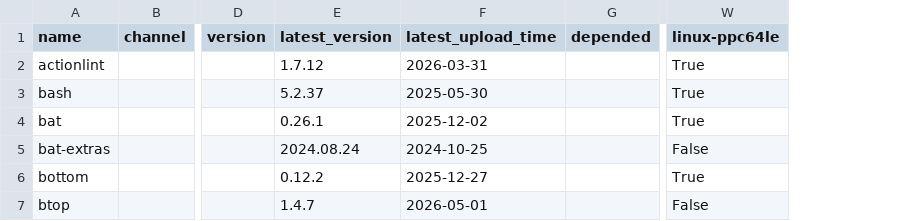
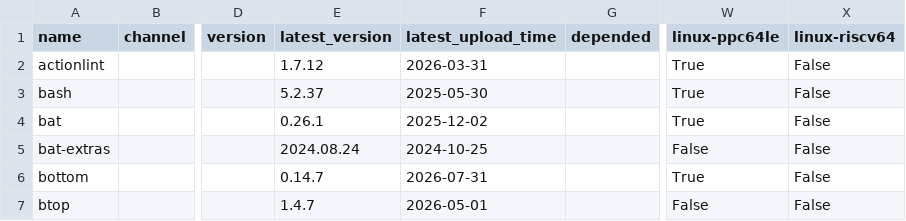
Before and after one commit to ickc/bootstrapping-os-environments, a CSV file: conda/system.csv, drawn as a sheet; only a part is shown, gaps mark what is left out; the diff covers the shown part only; the diff names each change by its address in the sheet, - before the commit and + after, or states it on an @@ line.

```diff
--- a/conda/system.csv
+++ b/conda/system.csv
+column X (linux-riscv64), rows 2-7: all False
-E6 (latest_version): 0.12.2
+E6 (latest_version): 0.14.7
-F6 (latest_upload_time): 2025-12-27
+F6 (latest_upload_time): 2026-07-31
```
Also changed, not shown: 50 edited cells elsewhere in this file, conda/conda.csv, conda/jupyterlab.csv.
